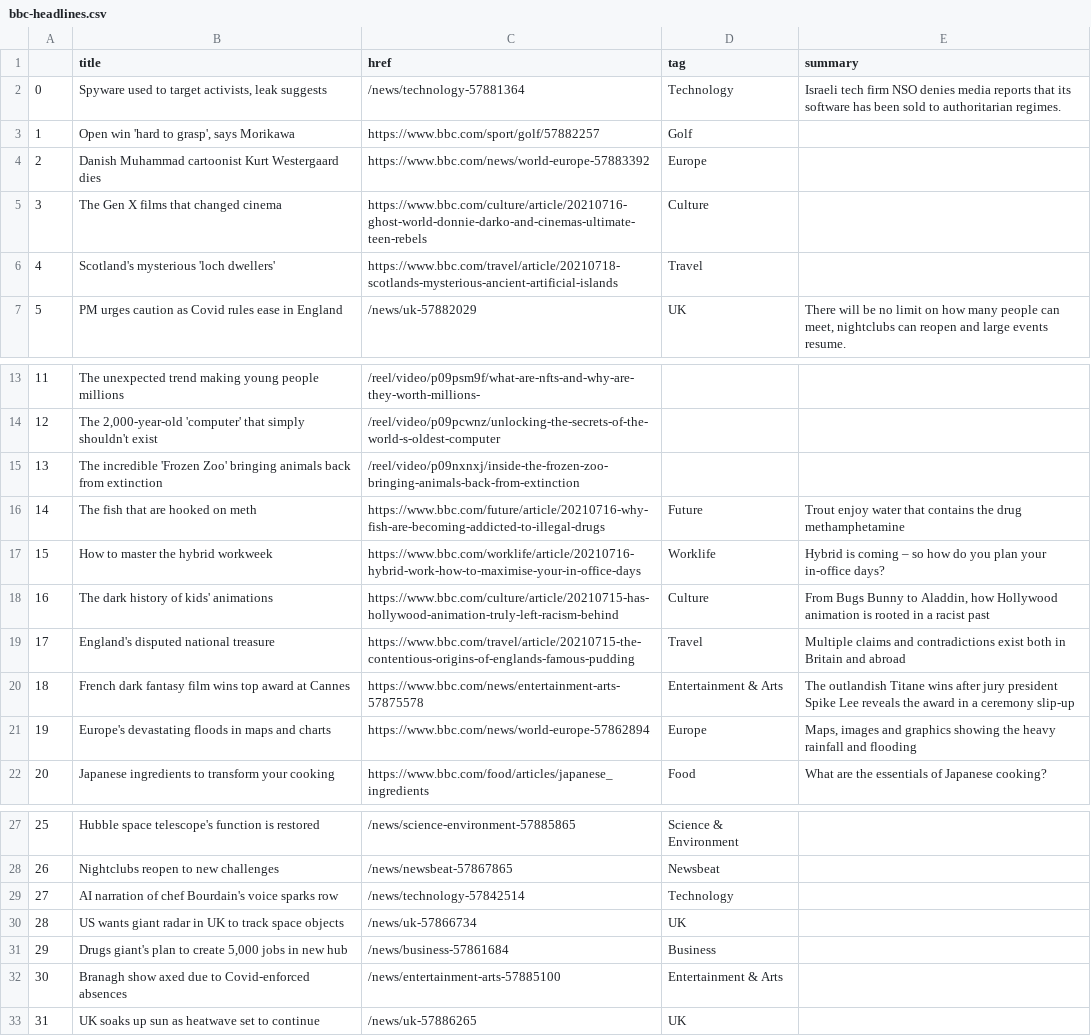
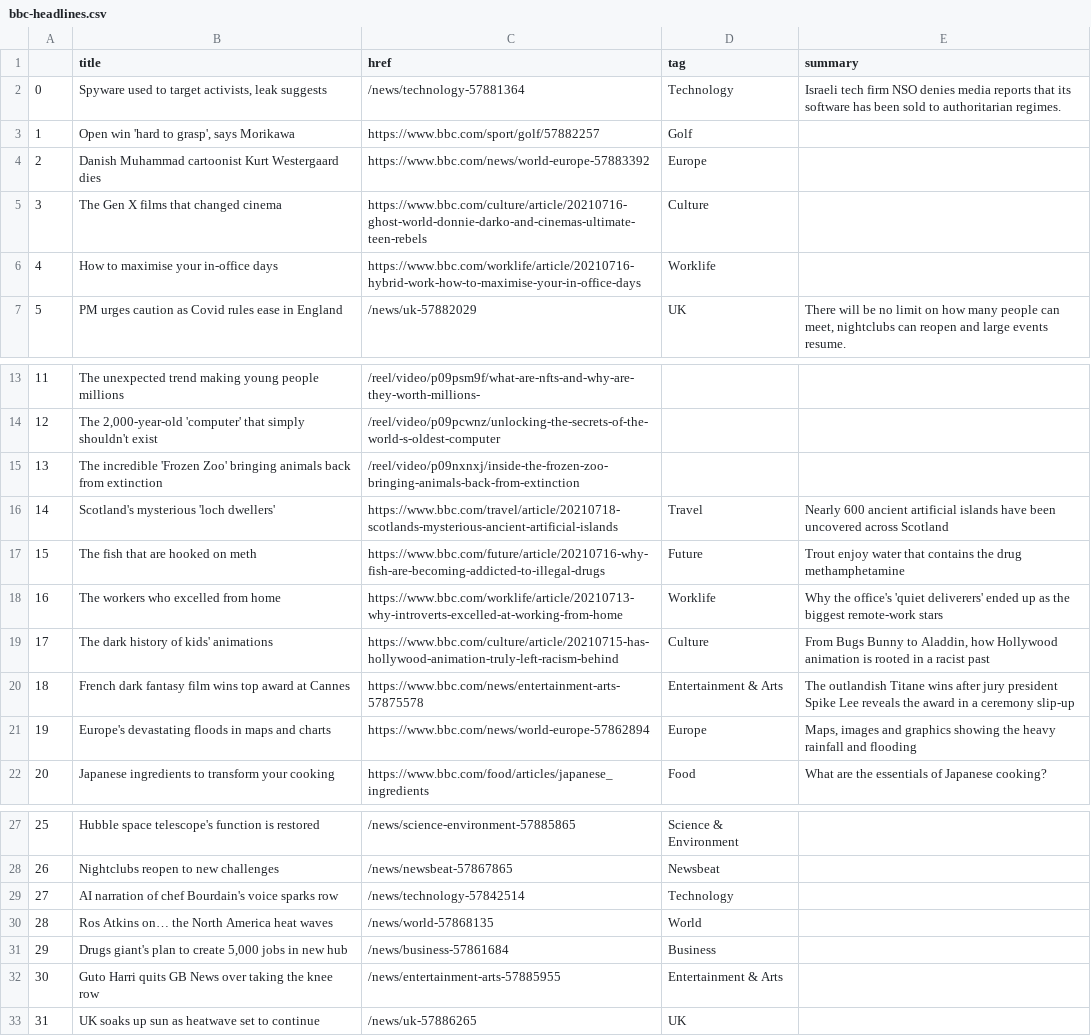
Before and after one commit to EMendy/Scraper_Info, a CSV file: bbc-headlines.csv, drawn as a sheet; only a part is shown, gaps mark what is left out.

```diff
--- a/bbc-headlines.csv
+++ b/bbc-headlines.csv
@@ -5,3 +5,3 @@
 3,The Gen X films that changed cinema,https://www.bbc.com/culture/article/20210716-ghost-world-donnie-darko-and-cinemas-ultimate-teen-rebels,Culture,
-4,Scotland's mysterious 'loch dwellers',https://www.bbc.com/travel/article/20210718-scotlands-mysterious-ancient-artificial-islands,Travel,
+4,How to maximise your in-office days,https://www.bbc.com/worklife/article/20210716-hybrid-work-how-to-maximise-your-in-office-days,Worklife,
 5,PM urges caution as Covid rules ease in England,/news/uk-57882029,UK,"There will be no limit on how many people can meet, nightclubs can reopen and large events resume."
@@ -15,6 +15,6 @@
 13,The incredible 'Frozen Zoo' bringing animals back from extinction,/reel/video/p09nxnxj/inside-the-frozen-zoo-bringing-animals-back-from-extinction,,
-14,The fish that are hooked on meth,https://www.bbc.com/future/article/20210716-why-fish-are-becoming-addicted-to-illegal-drugs,Future,Trout enjoy water that contains the drug methamphetamine
-15,How to master the hybrid workweek,https://www.bbc.com/worklife/article/20210716-hybrid-work-how-to-maximise-your-in-office-days,Worklife,Hybrid is coming – so how do you plan your in-office days?
-16,The dark history of kids' animations,https://www.bbc.com/culture/article/20210715-has-hollywood-animation-truly-left-racism-behind,Culture,"From Bugs Bunny to Aladdin, how Hollywood animation is rooted in a racist past"
-17,England's disputed national treasure,https://www.bbc.com/travel/article/20210715-the-contentious-origins-of-englands-famous-pudding,Travel,Multiple claims and contradictions exist both in Britain and abroad
+14,Scotland's mysterious 'loch dwellers',https://www.bbc.com/travel/article/20210718-scotlands-mysterious-ancient-artificial-islands,Travel,Nearly 600 ancient artificial islands have been uncovered across Scotland
+15,The fish that are hooked on meth,https://www.bbc.com/future/article/20210716-why-fish-are-becoming-addicted-to-illegal-drugs,Future,Trout enjoy water that contains the drug methamphetamine
+16,The workers who excelled from home,https://www.bbc.com/worklife/article/20210713-why-introverts-excelled-at-working-from-home,Worklife,Why the office's 'quiet deliverers' ended up as the biggest remote-work stars
+17,The dark history of kids' animations,https://www.bbc.com/culture/article/20210715-has-hollywood-animation-truly-left-racism-behind,Culture,"From Bugs Bunny to Aladdin, how Hollywood animation is rooted in a racist past"
 18,French dark fantasy film wins top award at Cannes,https://www.bbc.com/news/entertainment-arts-57875578,Entertainment & Arts,The outlandish Titane wins after jury president Spike Lee reveals the award in a ceremony slip-up
@@ -29,5 +29,5 @@
 27,AI narration of chef Bourdain's voice sparks row,/news/technology-57842514,Technology,
-28,US wants giant radar in UK to track space objects,/news/uk-57866734,UK,
+28,Ros Atkins on… the North America heat waves,/news/world-57868135,World,
 29,"Drugs giant's plan to create 5,000 jobs in new hub",/news/business-57861684,Business,
-30,Branagh show axed due to Covid-enforced absences,/news/entertainment-arts-57885100,Entertainment & Arts,
+30,Guto Harri quits GB News over taking the knee row,/news/entertainment-arts-57885955,Entertainment & Arts,
 31,UK soaks up sun as heatwave set to continue,/news/uk-57886265,UK,
```
